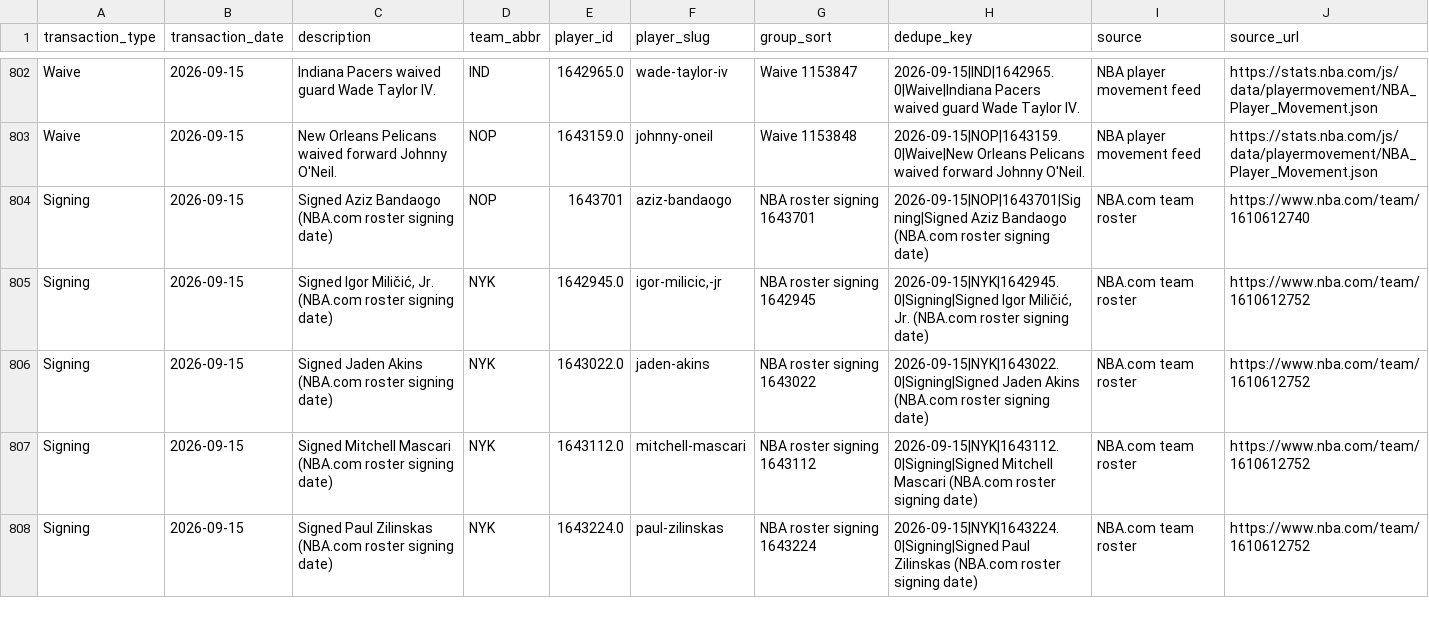
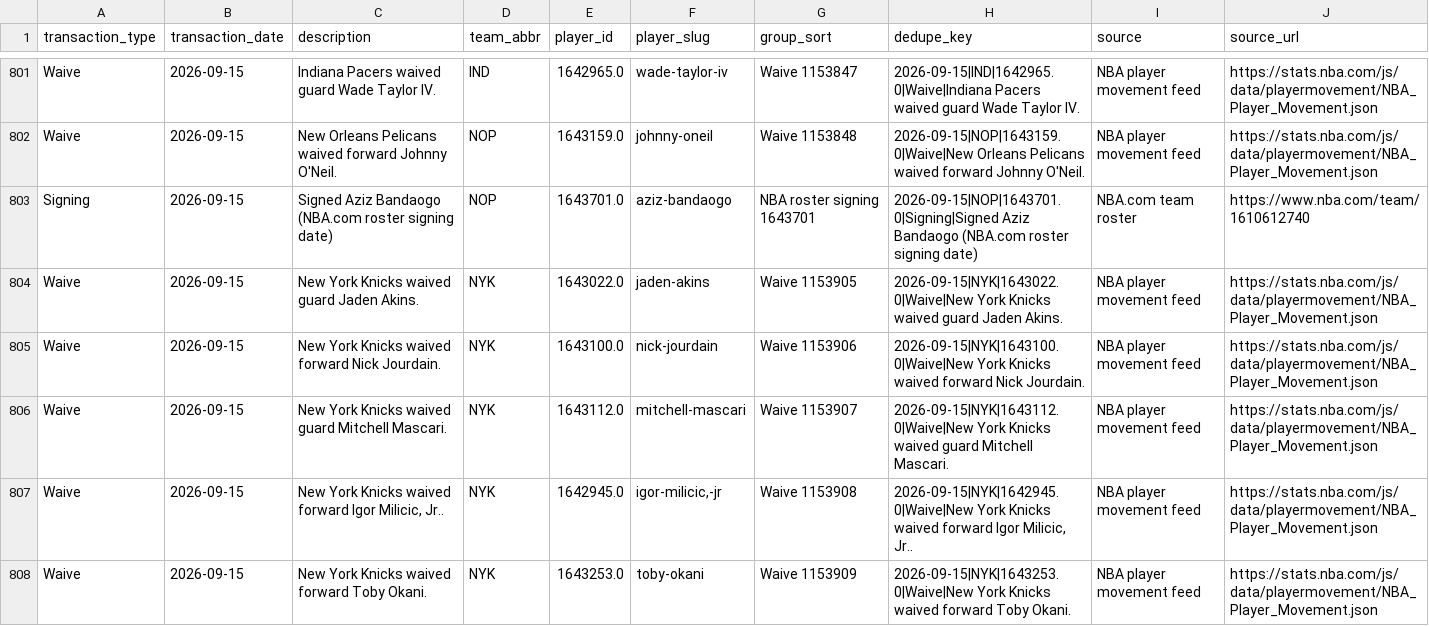
Before and after one commit to ADorsey1/nba-forecast-lab, a CSV file: data/raw/live/transaction_ledger.csv, drawn as a sheet; only a part is shown, gaps mark what is left out; the shorter side is filled out with more unchanged rows; the diff covers the shown part only.

```diff
--- a/data/raw/live/transaction_ledger.csv
+++ b/data/raw/live/transaction_ledger.csv
@@ -803,2 +802,7 @@ Waive,2026-09-15,Indiana Pacers waived guard Wade Taylor IV.,IND,1642965.0,wade-
 Waive,2026-09-15,New Orleans Pelicans waived forward Johnny O'Neil.,NOP,1643159.0,johnny-oneil,Waive 1153848,2026-09-15|NOP|1643159.0|Waive|New Orleans Pelicans waived forward Johnny O'Neil.,NBA player movement feed,https://stats.nba.com/js/data/playermovement/NBA_Player_Movement.json
-Signing,2026-09-15,Signed Aziz Bandaogo (NBA.com roster signing date),NOP,1643701,aziz-bandaogo,NBA roster signing 1643701,2026-09-15|NOP|1643701|Signing|Signed Aziz Bandaogo (NBA.com roster signing date),NBA.com team roster,https://www.nba.com/team/1610612740
+Signing,2026-09-15,Signed Aziz Bandaogo (NBA.com roster signing date),NOP,1643701.0,aziz-bandaogo,NBA roster signing 1643701,2026-09-15|NOP|1643701.0|Signing|Signed Aziz Bandaogo (NBA.com roster signing date),NBA.com team roster,https://www.nba.com/team/1610612740
+Waive,2026-09-15,New York Knicks waived guard Jaden Akins.,NYK,1643022.0,jaden-akins,Waive 1153905,2026-09-15|NYK|1643022.0|Waive|New York Knicks waived guard Jaden Akins.,NBA player movement feed,https://stats.nba.com/js/data/playermovement/NBA_Player_Movement.json
+Waive,2026-09-15,New York Knicks waived forward Nick Jourdain.,NYK,1643100.0,nick-jourdain,Waive 1153906,2026-09-15|NYK|1643100.0|Waive|New York Knicks waived forward Nick Jourdain.,NBA player movement feed,https://stats.nba.com/js/data/playermovement/NBA_Player_Movement.json
+Waive,2026-09-15,New York Knicks waived guard Mitchell Mascari.,NYK,1643112.0,mitchell-mascari,Waive 1153907,2026-09-15|NYK|1643112.0|Waive|New York Knicks waived guard Mitchell Mascari.,NBA player movement feed,https://stats.nba.com/js/data/playermovement/NBA_Player_Movement.json
+Waive,2026-09-15,"New York Knicks waived forward Igor Milicic, Jr..",NYK,1642945.0,"igor-milicic,-jr",Waive 1153908,"2026-09-15|NYK|1642945.0|Waive|New York Knicks waived forward Igor Milicic, Jr..",NBA player movement feed,https://stats.nba.com/js/data/playermovement/NBA_Player_Movement.json
+Waive,2026-09-15,New York Knicks waived forward Toby Okani.,NYK,1643253.0,toby-okani,Waive 1153909,2026-09-15|NYK|1643253.0|Waive|New York Knicks waived forward Toby Okani.,NBA player movement feed,https://stats.nba.com/js/data/playermovement/NBA_Player_Movement.json
```
Also changed, not shown: 9 added rows, 4 removed rows and 15 edited cells elsewhere in this file, data/processed/next_season_forecast.csv, data/processed/next_season_simulation.csv, 6 other files.
